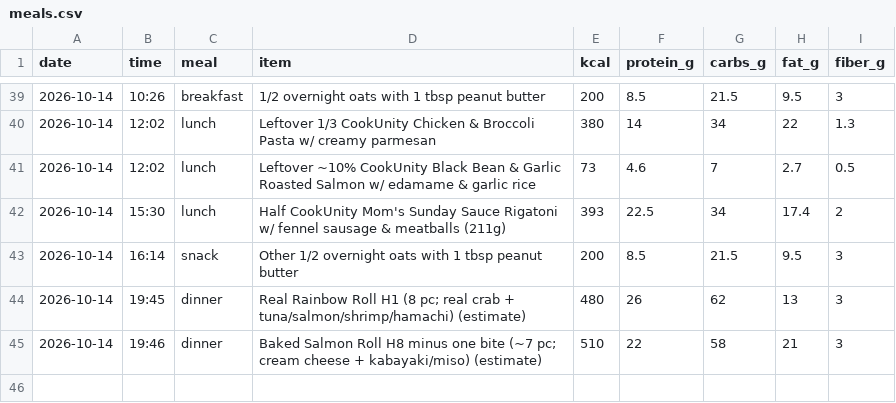
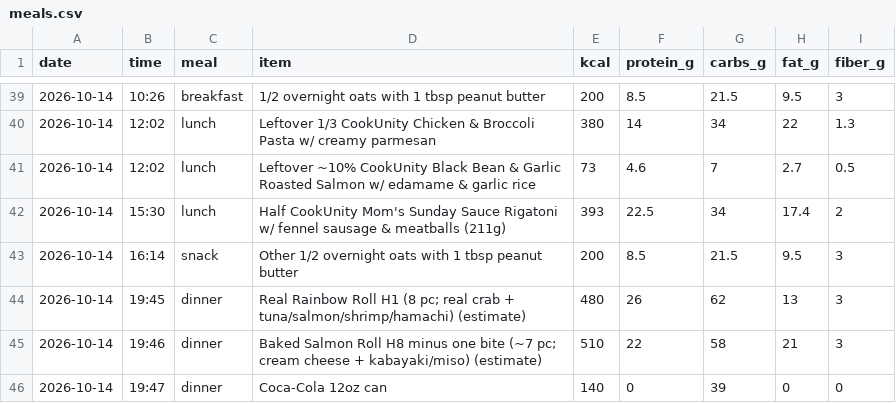
Before and after one commit to pondorasti/pondorasti, a CSV file: apps/macro/content/meals.csv, drawn as a sheet; only a part is shown, gaps mark what is left out.

Commit message:
macro: log meals

```diff
--- a/apps/macro/content/meals.csv
+++ b/apps/macro/content/meals.csv
@@ -45 +45,2 @@ date,time,meal,item,kcal,protein_g,carbs_g,fat_g,fiber_g
 2026-10-14,19:46,dinner,Baked Salmon Roll H8 minus one bite (~7 pc; cream cheese + kabayaki/miso) (estimate),510,22,58,21,3
+2026-10-14,19:47,dinner,Coca-Cola 12oz can,140,0,39,0,0
```
